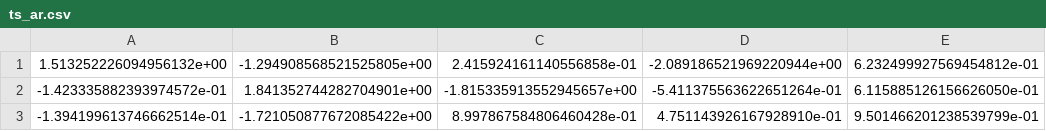
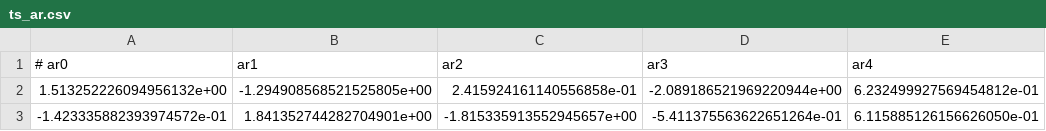
Before and after one commit to erick-mx/thesis, a CSV file: Data/Generated/ts_ar.csv, drawn as a sheet; only a part is shown; the shorter side is filled out with more unchanged rows.

```diff
--- a/Data/Generated/ts_ar.csv
+++ b/Data/Generated/ts_ar.csv
@@ -1 +1,2 @@
+# ar0,ar1,ar2,ar3,ar4
 1.513252226094956132e+00,-1.294908568521525805e+00,2.415924161140556858e-01,-2.089186521969220944e+00,6.232499927569454812e-01
```
Also changed, not shown: Data/Generated/ts_arma.csv, Data/Generated/ts_funs.csv, 5 other files.
